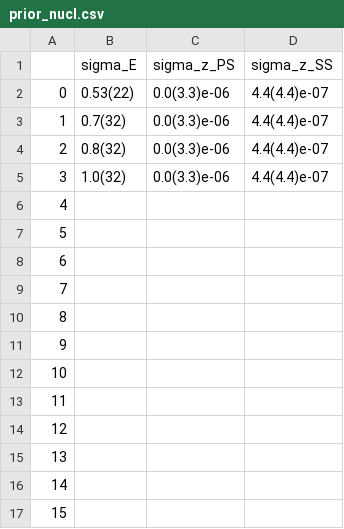
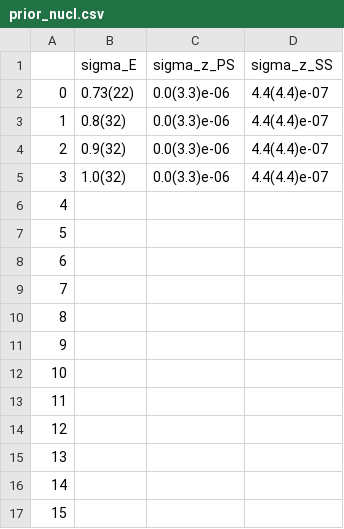
Before and after one commit to gdbrad/gmo_relation, a CSV file: priors/a12m180L/sigma_p/prior_nucl.csv, drawn as a sheet.

```diff
--- a/priors/a12m180L/sigma_p/prior_nucl.csv
+++ b/priors/a12m180L/sigma_p/prior_nucl.csv
@@ -1,5 +1,5 @@
 ,sigma_E,sigma_z_PS,sigma_z_SS
-0,0.53(22),0.0(3.3)e-06,4.4(4.4)e-07
-1,0.7(32),0.0(3.3)e-06,4.4(4.4)e-07
-2,0.8(32),0.0(3.3)e-06,4.4(4.4)e-07
+0,0.73(22),0.0(3.3)e-06,4.4(4.4)e-07
+1,0.8(32),0.0(3.3)e-06,4.4(4.4)e-07
+2,0.9(32),0.0(3.3)e-06,4.4(4.4)e-07
 3,1.0(32),0.0(3.3)e-06,4.4(4.4)e-07
```
Also changed, not shown: priors/a12m180L/lambda_z/prior_nucl.csv, priors/a12m180L/xi_z/prior_nucl.csv, 6 other files.
